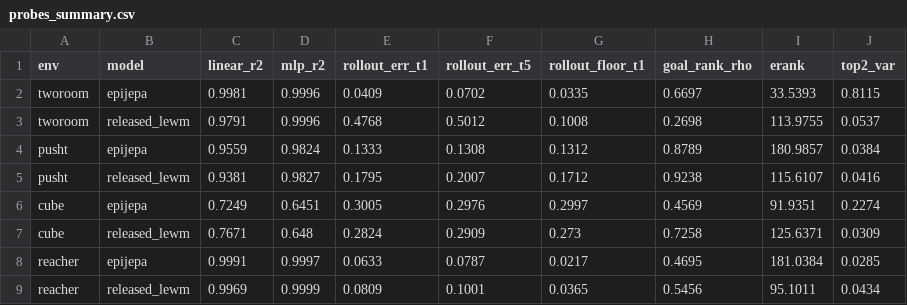
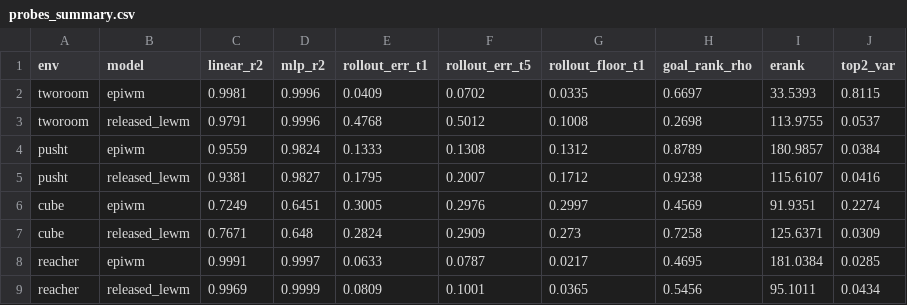
Before and after one commit to the-puzzler/epijepa, a CSV file: worldmodel/analysis/probes/probes_summary.csv, drawn as a sheet.

```diff
--- a/worldmodel/analysis/probes/probes_summary.csv
+++ b/worldmodel/analysis/probes/probes_summary.csv
@@ -1,9 +1,9 @@
 env,model,linear_r2,mlp_r2,rollout_err_t1,rollout_err_t5,rollout_floor_t1,goal_rank_rho,erank,top2_var
-tworoom,epijepa,0.9981,0.9996,0.0409,0.0702,0.0335,0.6697,33.5393,0.8115
+tworoom,epiwm,0.9981,0.9996,0.0409,0.0702,0.0335,0.6697,33.5393,0.8115
 tworoom,released_lewm,0.9791,0.9996,0.4768,0.5012,0.1008,0.2698,113.9755,0.0537
-pusht,epijepa,0.9559,0.9824,0.1333,0.1308,0.1312,0.8789,180.9857,0.0384
+pusht,epiwm,0.9559,0.9824,0.1333,0.1308,0.1312,0.8789,180.9857,0.0384
 pusht,released_lewm,0.9381,0.9827,0.1795,0.2007,0.1712,0.9238,115.6107,0.0416
-cube,epijepa,0.7249,0.6451,0.3005,0.2976,0.2997,0.4569,91.9351,0.2274
+cube,epiwm,0.7249,0.6451,0.3005,0.2976,0.2997,0.4569,91.9351,0.2274
 cube,released_lewm,0.7671,0.648,0.2824,0.2909,0.273,0.7258,125.6371,0.0309
-reacher,epijepa,0.9991,0.9997,0.0633,0.0787,0.0217,0.4695,181.0384,0.0285
+reacher,epiwm,0.9991,0.9997,0.0633,0.0787,0.0217,0.4695,181.0384,0.0285
 reacher,released_lewm,0.9969,0.9999,0.0809,0.1001,0.0365,0.5456,95.1011,0.0434
```
Also changed, not shown: 25 other files.
